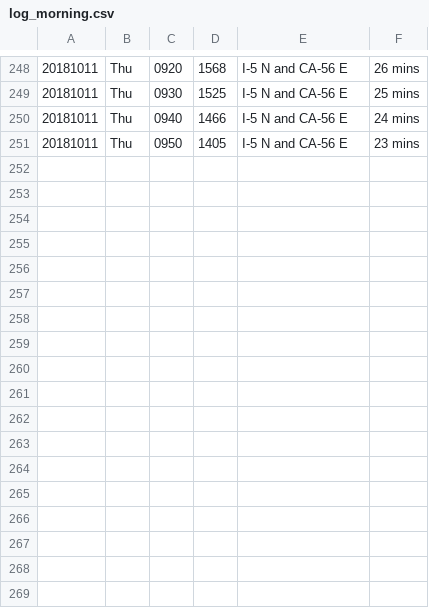
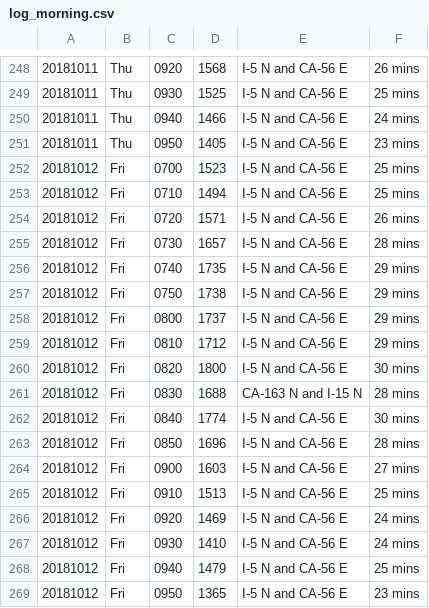
Before and after one commit to jamesarmenta/commute-time, a CSV file: log_morning.csv, drawn as a sheet; only a part is shown, gaps mark what is left out.

```diff
--- a/log_morning.csv
+++ b/log_morning.csv
@@ -251 +251,19 @@
 20181011,Thu,0950,1405,I-5 N and CA-56 E,23 mins
+20181012,Fri,0700,1523,I-5 N and CA-56 E,25 mins
+20181012,Fri,0710,1494,I-5 N and CA-56 E,25 mins
+20181012,Fri,0720,1571,I-5 N and CA-56 E,26 mins
+20181012,Fri,0730,1657,I-5 N and CA-56 E,28 mins
+20181012,Fri,0740,1735,I-5 N and CA-56 E,29 mins
+20181012,Fri,0750,1738,I-5 N and CA-56 E,29 mins
+20181012,Fri,0800,1737,I-5 N and CA-56 E,29 mins
+20181012,Fri,0810,1712,I-5 N and CA-56 E,29 mins
+20181012,Fri,0820,1800,I-5 N and CA-56 E,30 mins
+20181012,Fri,0830,1688,CA-163 N and I-15 N,28 mins
+20181012,Fri,0840,1774,I-5 N and CA-56 E,30 mins
+20181012,Fri,0850,1696,I-5 N and CA-56 E,28 mins
+20181012,Fri,0900,1603,I-5 N and CA-56 E,27 mins
+20181012,Fri,0910,1513,I-5 N and CA-56 E,25 mins
+20181012,Fri,0920,1469,I-5 N and CA-56 E,24 mins
+20181012,Fri,0930,1410,I-5 N and CA-56 E,24 mins
+20181012,Fri,0940,1479,I-5 N and CA-56 E,25 mins
+20181012,Fri,0950,1365,I-5 N and CA-56 E,23 mins
```
Also changed, not shown: log_evening.csv, 2 other files.
